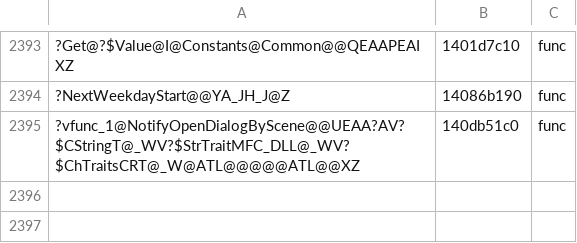
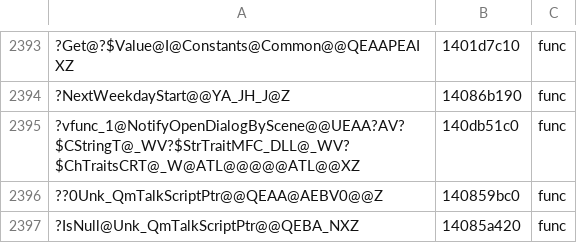
Before and after one commit to AngeloTadeucci/ms2-recomp, a TSV file: progress/symbols-manual.tsv, drawn as a sheet; only a part is shown, gaps mark what is left out; the diff names each change by its address in the sheet, - before the commit and + after, or states it on an @@ line.

```diff
--- a/progress/symbols-manual.tsv
+++ b/progress/symbols-manual.tsv
+row 2396: ??0Unk_QmTalkScriptPtr@@QEAA@AEBV0@@Z | 140859bc0 | func
+row 2397: ?IsNull@Unk_QmTalkScriptPtr@@QEBA_NXZ | 14085a420 | func
```
